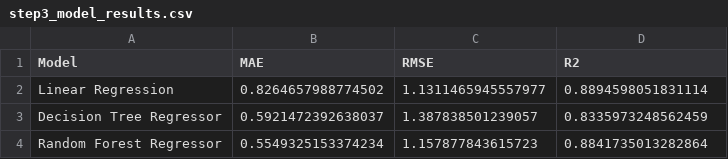
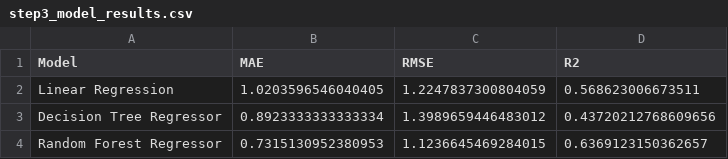
Before and after one commit to Bilal51002/air-quality-prediction-morocco, a CSV file: results/step3_model_results.csv, drawn as a sheet.

```diff
--- a/results/step3_model_results.csv
+++ b/results/step3_model_results.csv
@@ -1,4 +1,4 @@
 Model,MAE,RMSE,R2
-Linear Regression,0.8264657988774502,1.1311465945557977,0.8894598051831114
-Decision Tree Regressor,0.5921472392638037,1.387838501239057,0.8335973248562459
-Random Forest Regressor,0.5549325153374234,1.157877843615723,0.8841735013282864
+Linear Regression,1.0203596546040405,1.2247837300804059,0.568623006673511
+Decision Tree Regressor,0.8923333333333334,1.3989659446483012,0.43720212768609656
+Random Forest Regressor,0.7315130952380953,1.1236645469284015,0.6369123150362657
```
Also changed, not shown: results/federated_vs_centralized_results.csv, 17 other files.
